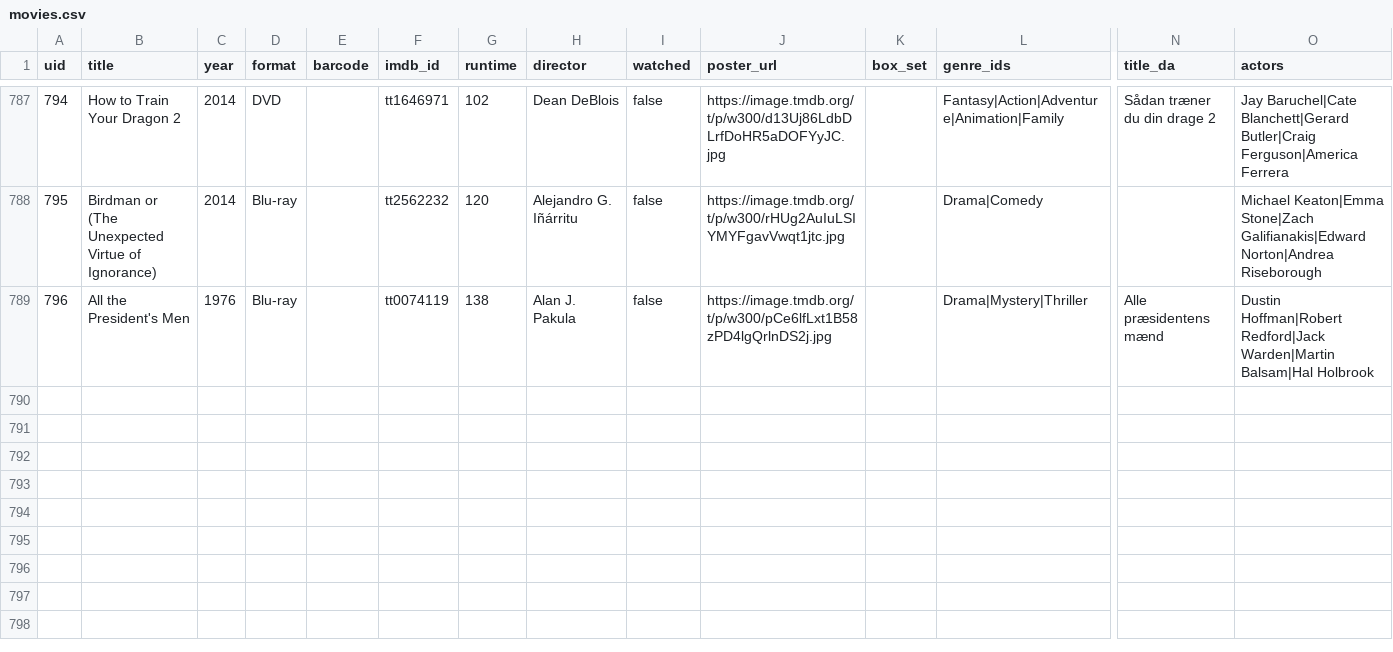
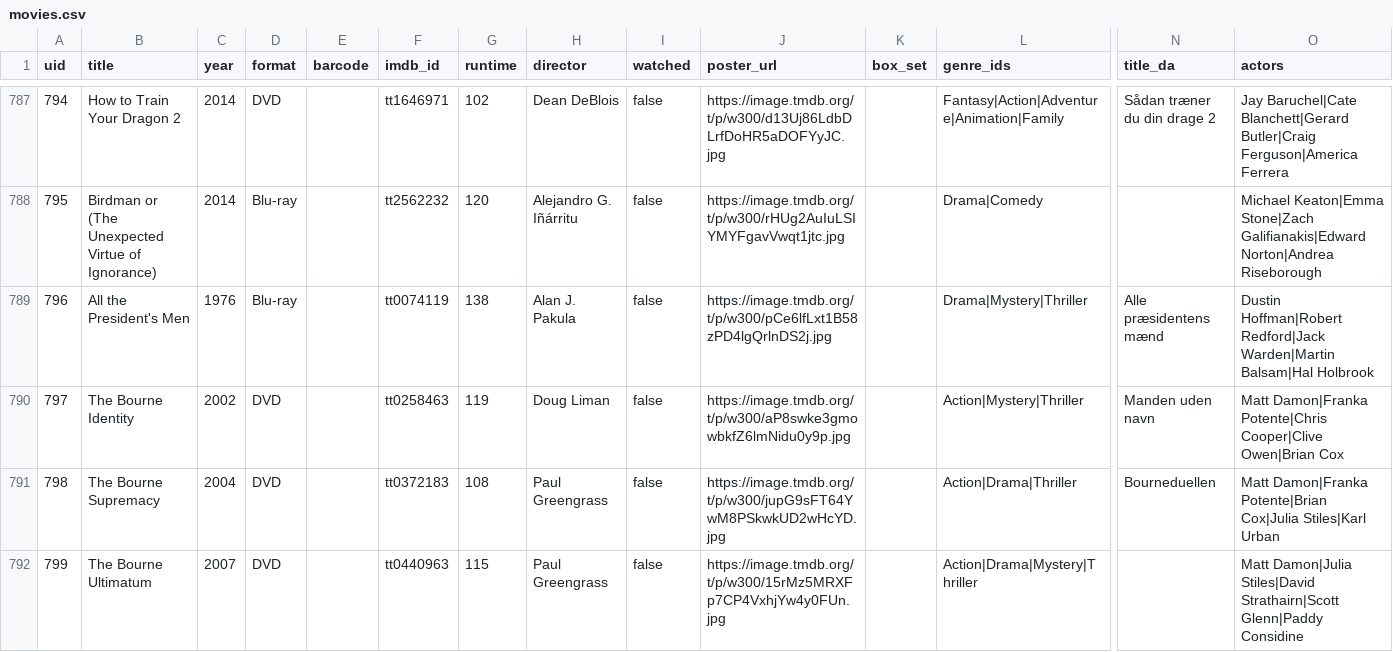
Before and after one commit to wonderdk/bekindrewind, a CSV file: movies.csv, drawn as a sheet; only a part is shown, gaps mark what is left out; rows hold the shown columns only; the diff names each change by its address in the sheet, - before the commit and + after, or states it on an @@ line.

Commit message:
Add 3 films

```diff
--- a/movies.csv
+++ b/movies.csv
+row 790: 797 | The Bourne Identity | 2002 | DVD |  | tt0258463 | 119 | Doug Liman | false | https://image.tmdb.org/t/p/w300/aP8swke3gmowbkfZ6lmNidu0y9p.jpg |  | Action|Mystery|Thriller | Manden uden navn | Matt Damon|Franka Potente|Chris Cooper|Clive Owen|Brian Cox
+row 791: 798 | The Bourne Supremacy | 2004 | DVD |  | tt0372183 | 108 | Paul Greengrass | false | https://image.tmdb.org/t/p/w300/jupG9sFT64YwM8PSkwkUD2wHcYD.jpg |  | Action|Drama|Thriller | Bourneduellen | Matt Damon|Franka Potente|Brian Cox|Julia Stiles|Karl Urban
+row 792: 799 | The Bourne Ultimatum | 2007 | DVD |  | tt0440963 | 115 | Paul Greengrass | false | https://image.tmdb.org/t/p/w300/15rMz5MRXFp7CP4VxhjYw4y0FUn.jpg |  | Action|Drama|Mystery|Thriller |  | Matt Damon|Julia Stiles|David Strathairn|Scott Glenn|Paddy Considine
```
